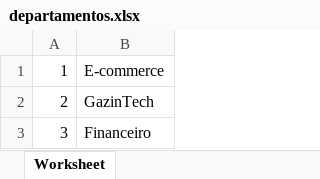
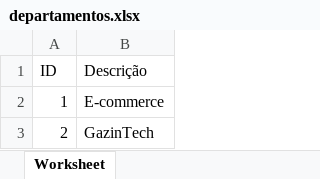
Before and after one commit to rickjshow/TVG-GAZIN, an Excel workbook: departamentos.xlsx, sheet Worksheet, drawn as a sheet; only a part is shown; the shorter side is filled out with more unchanged rows; values as stored, in another font and other column widths than the file's, no borders; the diff names each change by its address in the sheet, - before the commit and + after, or states it on an @@ line.

Commit message:
ajustar tela de importação erro entrando apenas na validaçao de departamentos não existe

```diff
--- a/departamentos.xlsx (sheet Worksheet)
+++ b/departamentos.xlsx (sheet Worksheet)
+row 1: ID | Descrição
```
Also changed, not shown: 4 other files.
